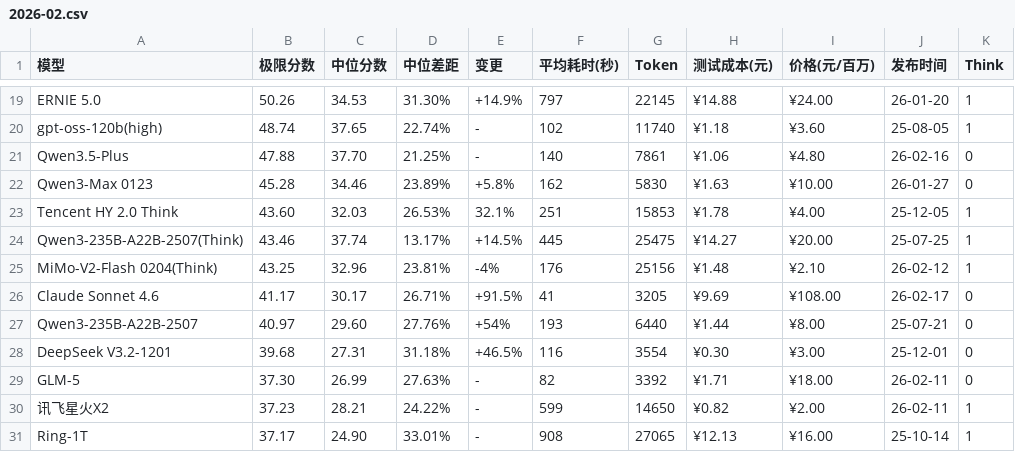
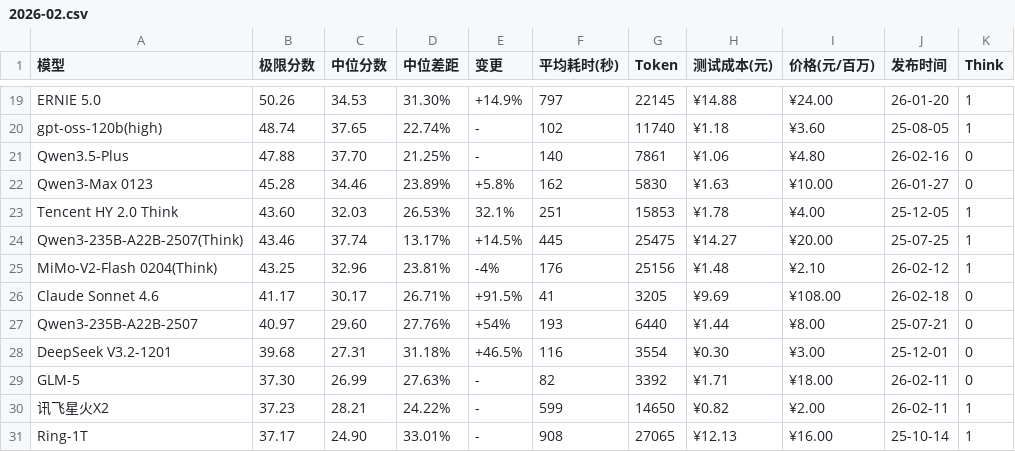
Before and after one commit to llm2014/llm_benchmark, a CSV file: docs/data/logic/2026-02.csv, drawn as a sheet; only a part is shown, gaps mark what is left out.

Commit message:
typo

```diff
--- a/docs/data/logic/2026-02.csv
+++ b/docs/data/logic/2026-02.csv
@@ -25,3 +25,3 @@
 "MiMo-V2-Flash 0204(Think)","43.25","32.96","23.81%","-4%","176","25156","¥1.48","¥2.10","26-02-12","1"
-"Claude Sonnet 4.6","41.17","30.17","26.71%","+91.5%","41","3205","¥9.69","¥108.00","26-02-17","0"
+"Claude Sonnet 4.6","41.17","30.17","26.71%","+91.5%","41","3205","¥9.69","¥108.00","26-02-18","0"
 "Qwen3-235B-A22B-2507","40.97","29.60","27.76%","+54%","193","6440","¥1.44","¥8.00","25-07-21","0"
```
